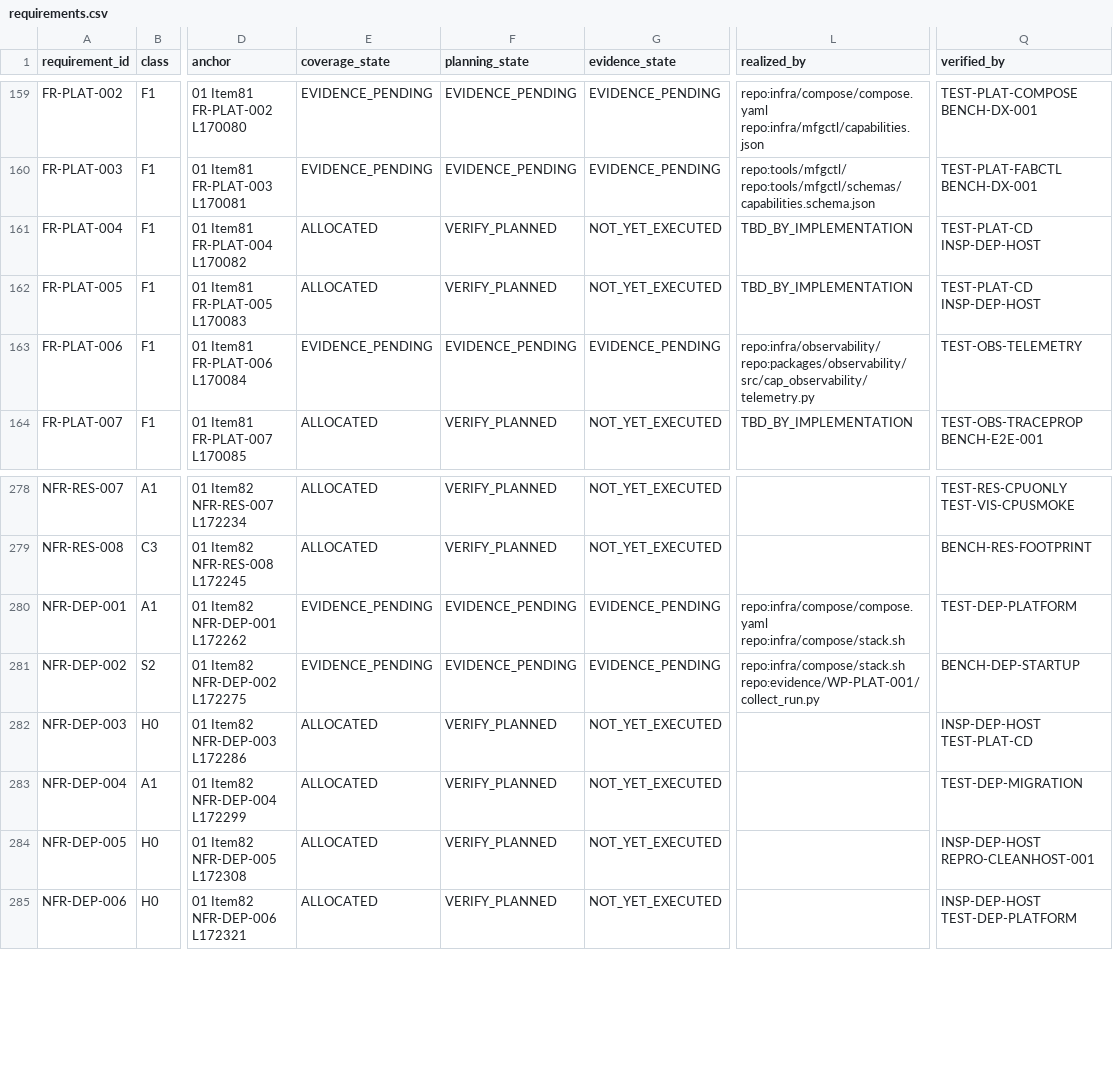
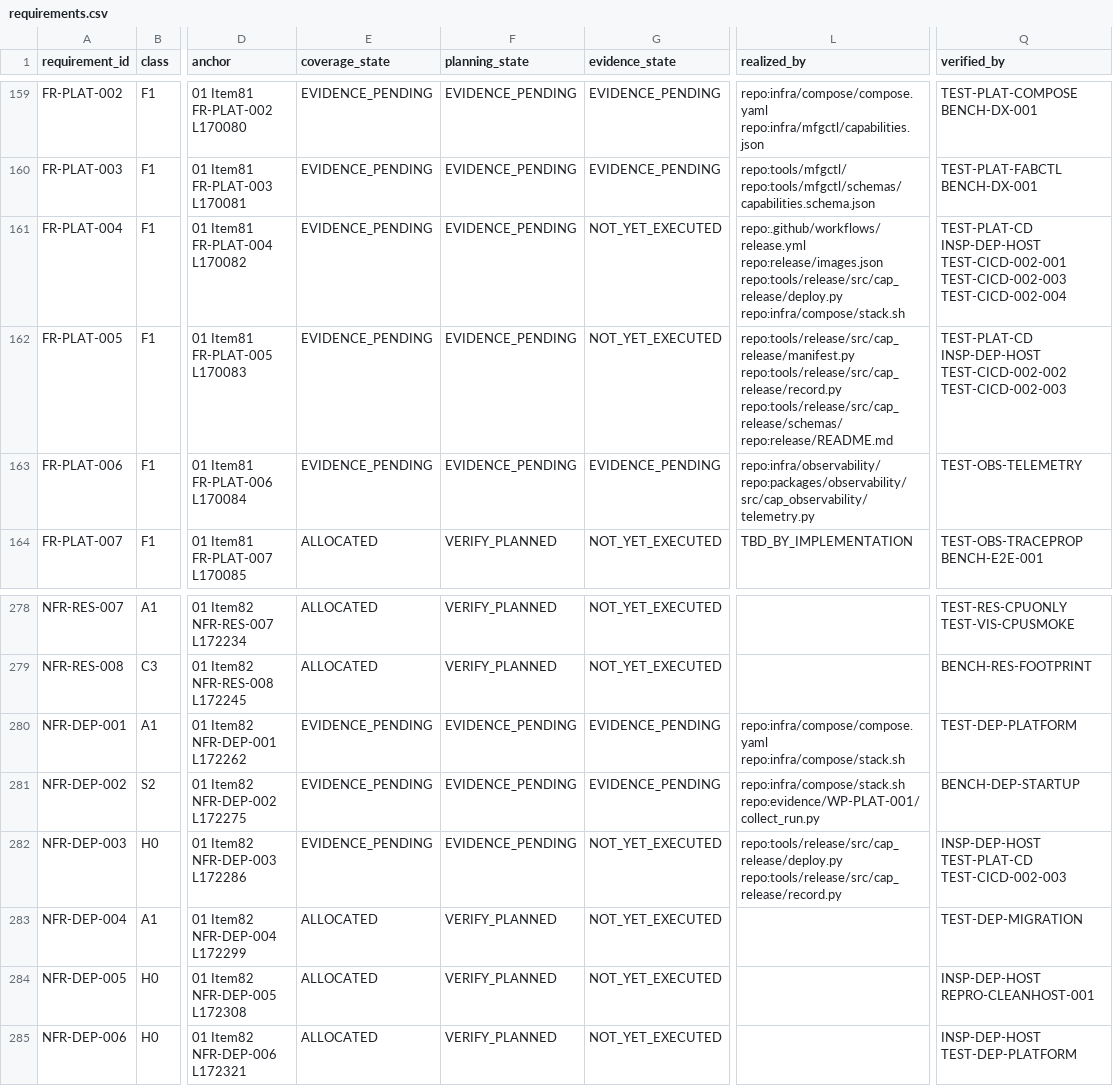
Before and after one commit to Asperant/critical-aerospace-manufacturing, a CSV file: traceability/generated/requirements.csv, drawn as a sheet; only a part is shown, gaps mark what is left out; the diff names each change by its address in the sheet, - before the commit and + after, or states it on an @@ line.

```diff
--- a/traceability/generated/requirements.csv
+++ b/traceability/generated/requirements.csv
-E161:E162 (coverage_state): ALLOCATED
+E161:E162 (coverage_state): EVIDENCE_PENDING
-F161:F162 (planning_state): VERIFY_PLANNED
+F161:F162 (planning_state): EVIDENCE_PENDING
-L161 (realized_by): TBD_BY_IMPLEMENTATION
+L161 (realized_by): repo:.github/workflows/release.yml repo:release/images.json repo:tools/release/src/cap_release/deploy.py repo:infra/compose/stack.sh
-Q161 (verified_by): TEST-PLAT-CD INSP-DEP-HOST
+Q161 (verified_by): TEST-PLAT-CD INSP-DEP-HOST TEST-CICD-002-001 TEST-CICD-002-003 TEST-CICD-002-004
-L162 (realized_by): TBD_BY_IMPLEMENTATION
+L162 (realized_by): repo:tools/release/src/cap_release/manifest.py repo:tools/release/src/cap_release/record.py repo:tools/release/src/cap_release/schemas/ repo:release/README.md
-Q162 (verified_by): TEST-PLAT-CD INSP-DEP-HOST
+Q162 (verified_by): TEST-PLAT-CD INSP-DEP-HOST TEST-CICD-002-002 TEST-CICD-002-003
-E282 (coverage_state): ALLOCATED
+E282 (coverage_state): EVIDENCE_PENDING
-F282 (planning_state): VERIFY_PLANNED
+F282 (planning_state): EVIDENCE_PENDING
-L282 (realized_by): (empty)
+L282 (realized_by): repo:tools/release/src/cap_release/deploy.py repo:tools/release/src/cap_release/record.py
-Q282 (verified_by): INSP-DEP-HOST TEST-PLAT-CD
+Q282 (verified_by): INSP-DEP-HOST TEST-PLAT-CD TEST-CICD-002-003
```
Also changed, not shown: traceability/generated/verification_coverage.csv, 30 other files.
